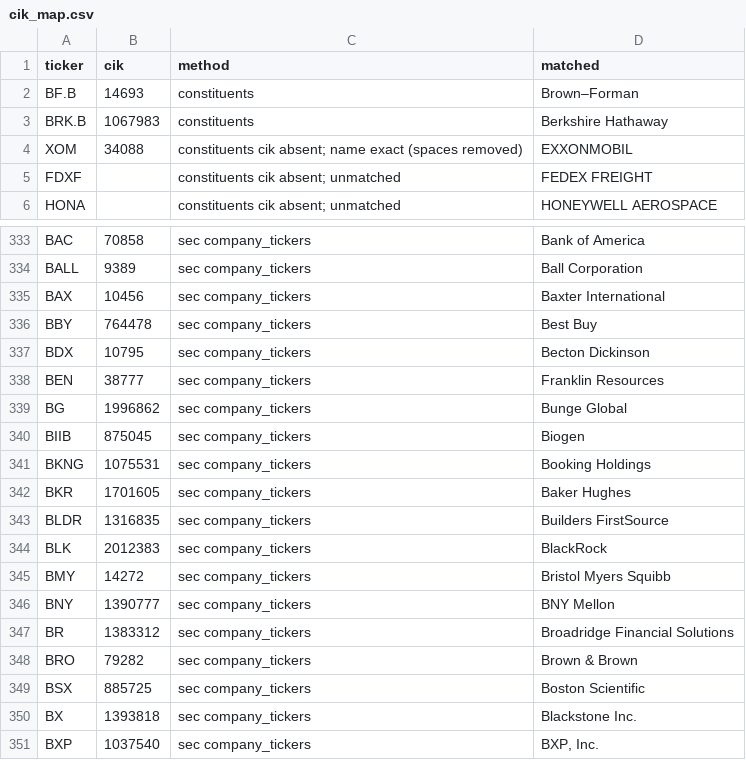
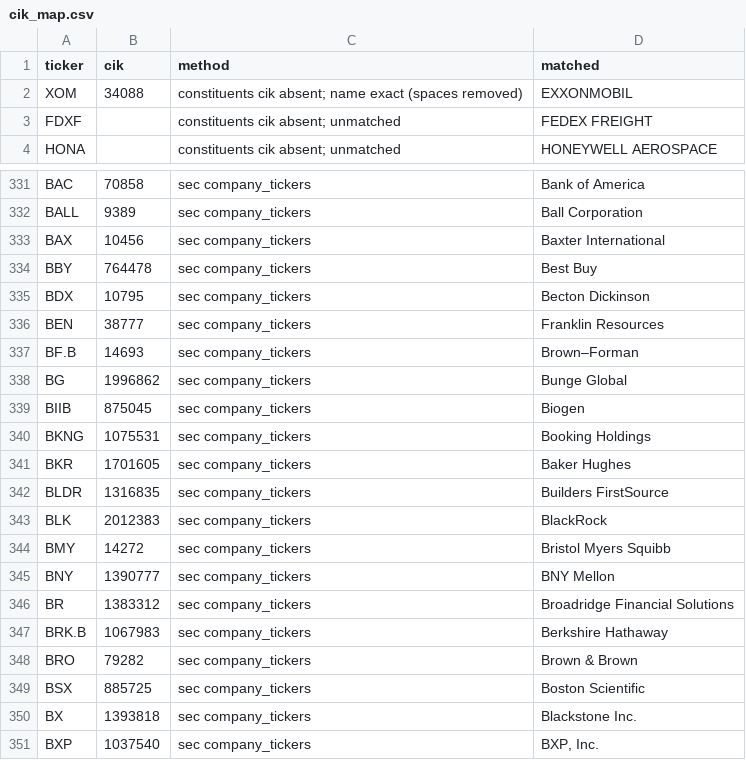
Before and after one commit to uty101/Cross-Sectional-Factor-Backtester, a CSV file: data/checks/cik_map.csv, drawn as a sheet; only a part is shown, gaps mark what is left out.

```diff
--- a/data/checks/cik_map.csv
+++ b/data/checks/cik_map.csv
@@ -1,4 +1,2 @@
 ticker,cik,method,matched
-BF.B,14693,constituents,Brown–Forman
-BRK.B,1067983,constituents,Berkshire Hathaway
 XOM,34088,constituents cik absent; name exact (spaces removed),EXXONMOBIL
@@ -338,2 +336,3 @@ BDX,10795,sec company_tickers,Becton Dickinson
 BEN,38777,sec company_tickers,Franklin Resources
+BF.B,14693,sec company_tickers,Brown–Forman
 BG,1996862,sec company_tickers,Bunge Global
@@ -347,2 +346,3 @@ BNY,1390777,sec company_tickers,BNY Mellon
 BR,1383312,sec company_tickers,Broadridge Financial Solutions
+BRK.B,1067983,sec company_tickers,Berkshire Hathaway
 BRO,79282,sec company_tickers,Brown & Brown
```
Also changed, not shown: data/checks/market_cap_dropped.csv, 4 other files.
